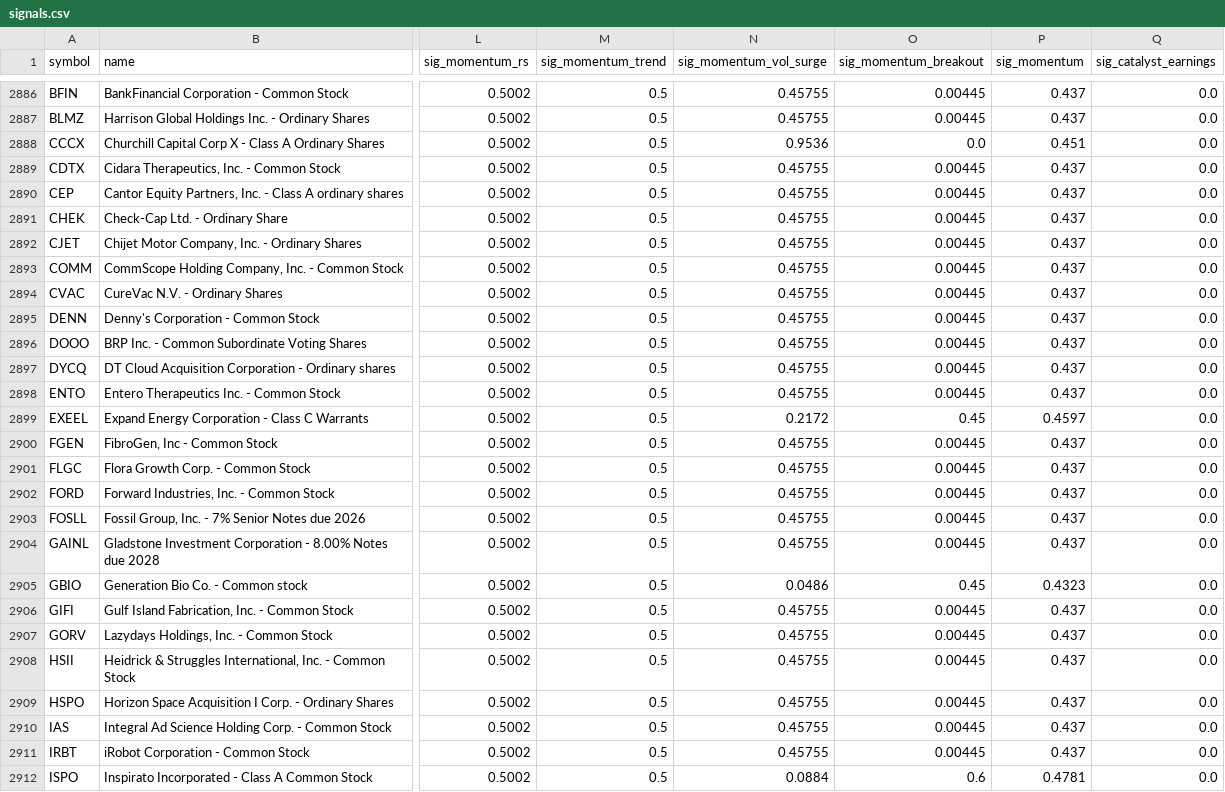
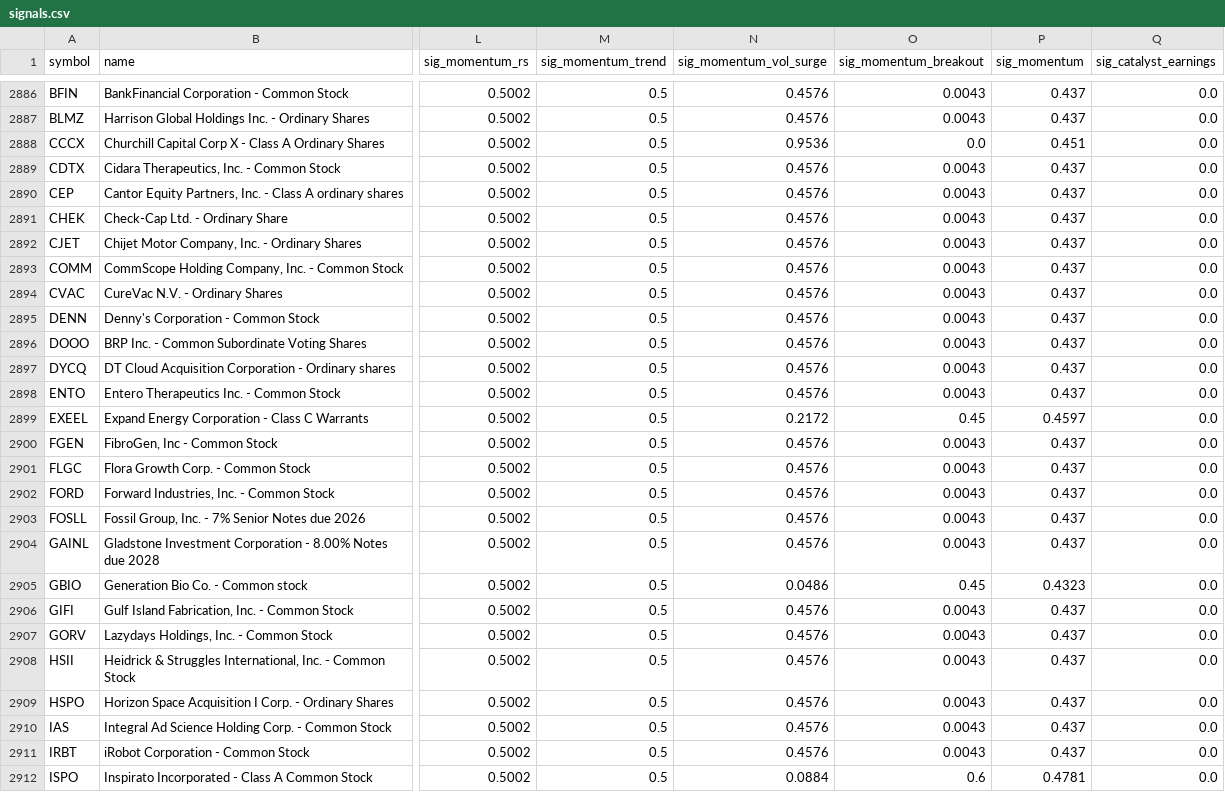
Before and after one commit to connormortoncbtx-sketch/momentum-system, a CSV file: data/signals.csv, drawn as a sheet; only a part is shown, gaps mark what is left out; the diff covers the shown part only; the diff names each change by its address in the sheet, - before the commit and + after, or states it on an @@ line.

```diff
--- a/data/signals.csv
+++ b/data/signals.csv
-N2886:N2887 (sig_momentum_vol_surge): 0.45755
+N2886:N2887 (sig_momentum_vol_surge): 0.4576
-O2886:O2887 (sig_momentum_breakout): 0.00445
+O2886:O2887 (sig_momentum_breakout): 0.0043
-N2889:N2898 (sig_momentum_vol_surge): 0.45755
+N2889:N2898 (sig_momentum_vol_surge): 0.4576
-O2889:O2898 (sig_momentum_breakout): 0.00445
+O2889:O2898 (sig_momentum_breakout): 0.0043
-N2900:N2904 (sig_momentum_vol_surge): 0.45755
+N2900:N2904 (sig_momentum_vol_surge): 0.4576
-O2900:O2904 (sig_momentum_breakout): 0.00445
+O2900:O2904 (sig_momentum_breakout): 0.0043
-N2906:N2911 (sig_momentum_vol_surge): 0.45755
+N2906:N2911 (sig_momentum_vol_surge): 0.4576
-O2906:O2911 (sig_momentum_breakout): 0.00445
+O2906:O2911 (sig_momentum_breakout): 0.0043
```
Also changed, not shown: 138 edited cells elsewhere in this file, 3 other files.
